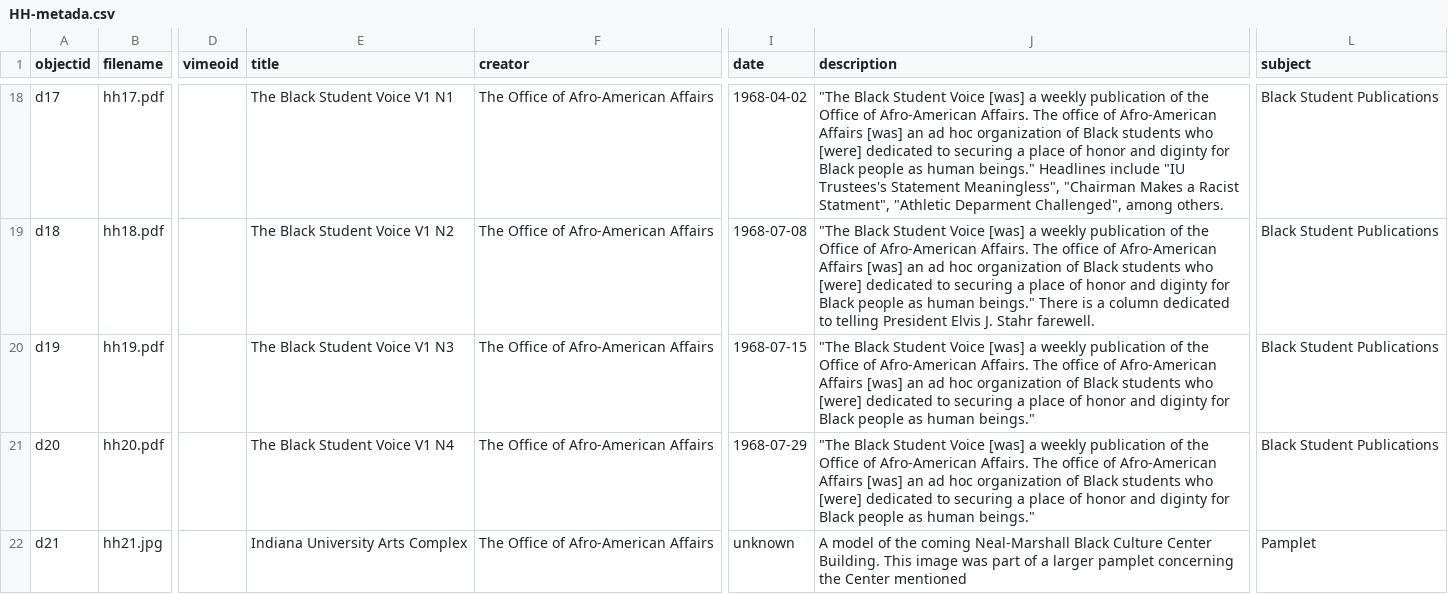
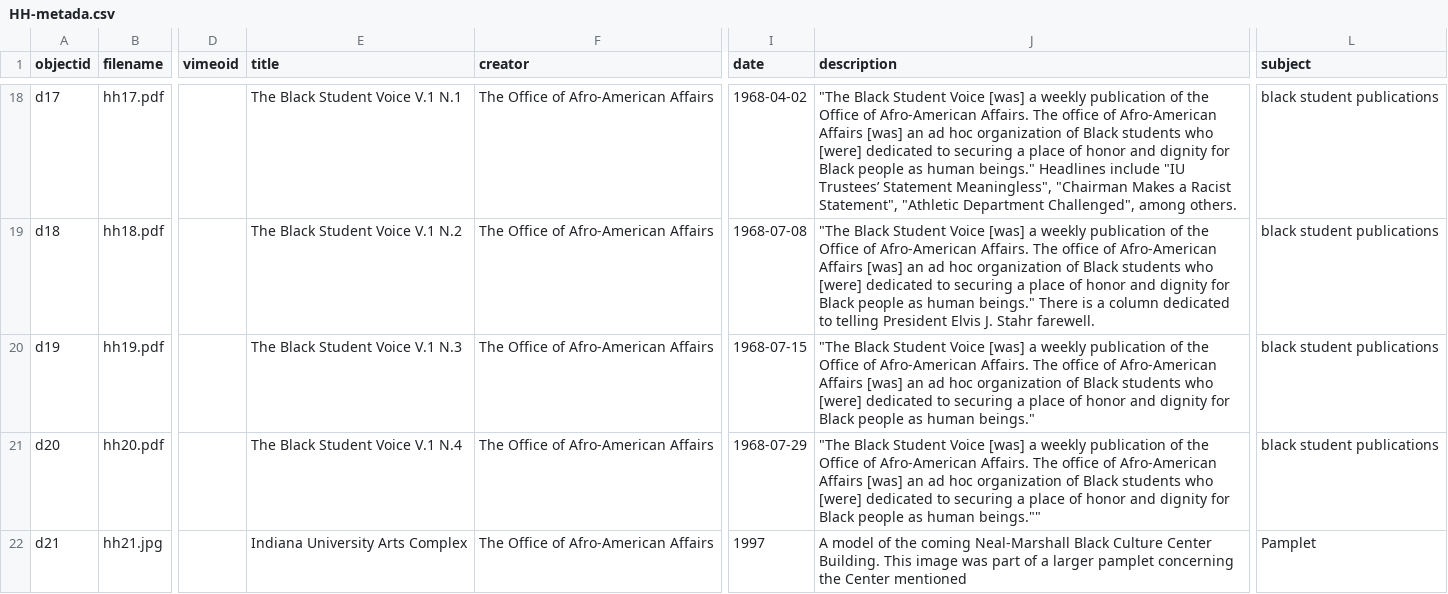
Before and after one commit to DhakirAB7/diglib, a CSV file: _data/HH-metada.csv, drawn as a sheet; only a part is shown, gaps mark what is left out; the diff covers the shown part only; the diff names each change by its address in the sheet, - before the commit and + after, or states it on an @@ line.

Commit message:
Update HH-metada.csv

```diff
--- a/_data/HH-metada.csv
+++ b/_data/HH-metada.csv
-E18 (title): The Black Student Voice V1 N1
+E18 (title): The Black Student Voice V.1 N.1
-J18 (description): …honor and diginty for Black people as human beings." Headlines include "IU Trustees's Statement Meaningless", "Chairman Makes a Racist Statment", "Athletic Deparment Challenged", among…
+J18 (description): …honor and dignity for Black people as human beings." Headlines include "IU Trustees’ Statement Meaningless", "Chairman Makes a Racist Statement", "Athletic Department Challenged", among…
-L18:L21 (subject): Black Student Publications
+L18:L21 (subject): black student publications
-E19 (title): The Black Student Voice V1 N2
+E19 (title): The Black Student Voice V.1 N.2
-J19 (description): …honor and diginty for Black…
+J19 (description): …honor and dignity for Black…
-E20 (title): The Black Student Voice V1 N3
+E20 (title): The Black Student Voice V.1 N.3
-J20 (description): …honor and diginty for Black…
+J20 (description): …honor and dignity for Black…
-E21 (title): The Black Student Voice V1 N4
+E21 (title): The Black Student Voice V.1 N.4
-J21 (description): …honor and diginty for Black people as human beings."
+J21 (description): …honor and dignity for Black people as human beings.""
-I22 (date): unknown
+I22 (date): 1997
```
Also changed, not shown: 2 added rows and 69 edited cells elsewhere in this file.
